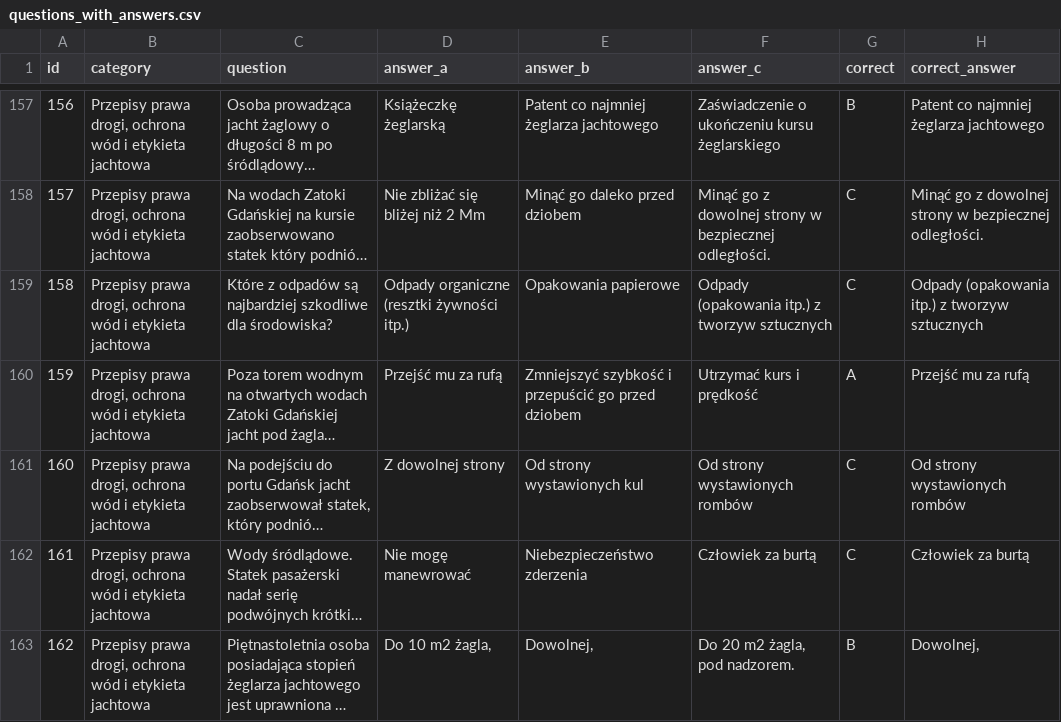
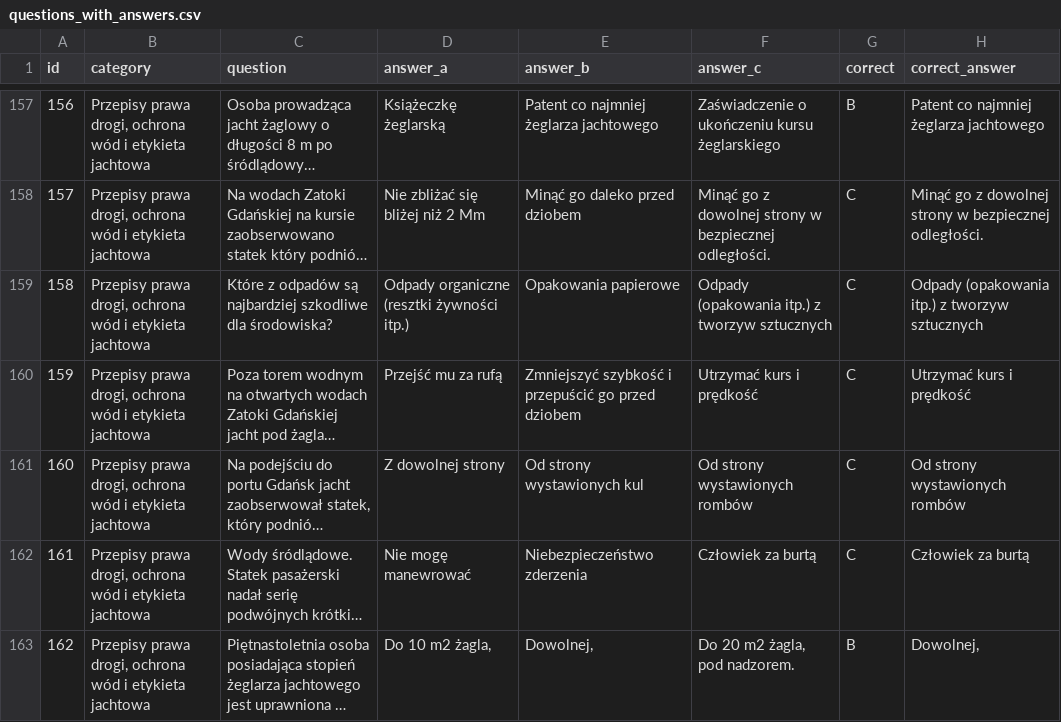
Before and after one commit to PawelSzmit/Egzamin, a CSV file: data/questions_with_answers.csv, drawn as a sheet; only a part is shown, gaps mark what is left out; long unchanged cells end in …; the diff names each change by its address in the sheet, - before the commit and + after, or states it on an @@ line.

Commit message:
Fix correct answer for question 159

```diff
--- a/data/questions_with_answers.csv
+++ b/data/questions_with_answers.csv
-G160 (correct): A
+G160 (correct): C
-H160 (correct_answer): Przejść mu za rufą
+H160 (correct_answer): Utrzymać kurs i prędkość
```
Also changed, not shown: 5 other files.
